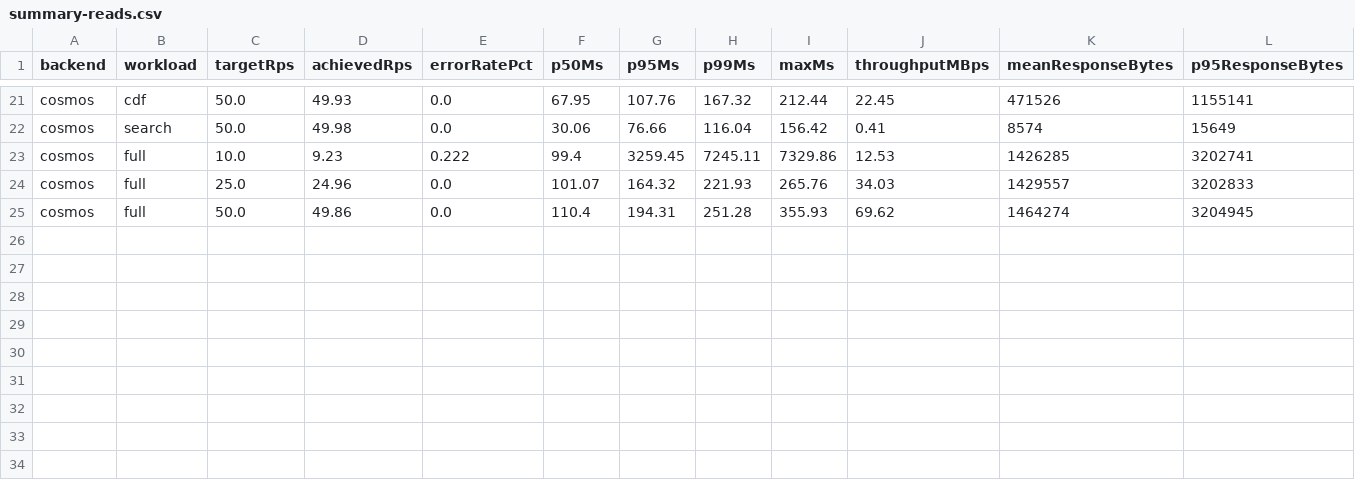
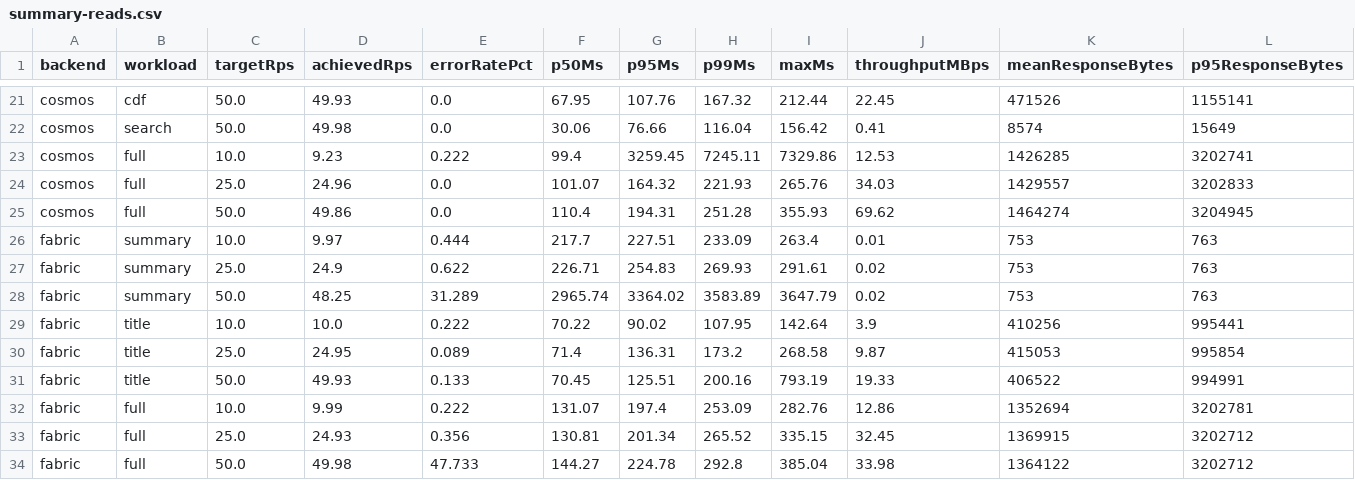
Before and after one commit to regshih/order-json-sql-vs-cosmos-poc, a CSV file: results/summary-reads.csv, drawn as a sheet; only a part is shown, gaps mark what is left out; rows hold the shown columns only; the diff names each change by its address in the sheet, - before the commit and + after, or states it on an @@ line.

```diff
--- a/results/summary-reads.csv
+++ b/results/summary-reads.csv
+row 26: fabric | summary | 10.0 | 9.97 | 0.444 | 217.7 | 227.51 | 233.09 | 263.4 | 0.01 | 753 | 763
+row 27: fabric | summary | 25.0 | 24.9 | 0.622 | 226.71 | 254.83 | 269.93 | 291.61 | 0.02 | 753 | 763
+row 28: fabric | summary | 50.0 | 48.25 | 31.289 | 2965.74 | 3364.02 | 3583.89 | 3647.79 | 0.02 | 753 | 763
+row 29: fabric | title | 10.0 | 10.0 | 0.222 | 70.22 | 90.02 | 107.95 | 142.64 | 3.9 | 410256 | 995441
+row 30: fabric | title | 25.0 | 24.95 | 0.089 | 71.4 | 136.31 | 173.2 | 268.58 | 9.87 | 415053 | 995854
+row 31: fabric | title | 50.0 | 49.93 | 0.133 | 70.45 | 125.51 | 200.16 | 793.19 | 19.33 | 406522 | 994991
+row 32: fabric | full | 10.0 | 9.99 | 0.222 | 131.07 | 197.4 | 253.09 | 282.76 | 12.86 | 1352694 | 3202781
+row 33: fabric | full | 25.0 | 24.93 | 0.356 | 130.81 | 201.34 | 265.52 | 335.15 | 32.45 | 1369915 | 3202712
+row 34: fabric | full | 50.0 | 49.98 | 47.733 | 144.27 | 224.78 | 292.8 | 385.04 | 33.98 | 1364122 | 3202712
```
Also changed, not shown: results/summary-by-size.csv, 10 other files.
